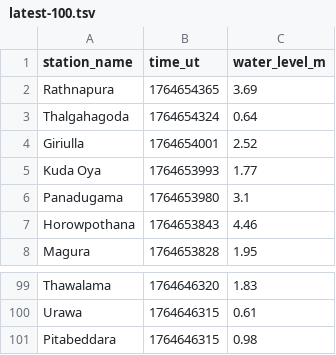
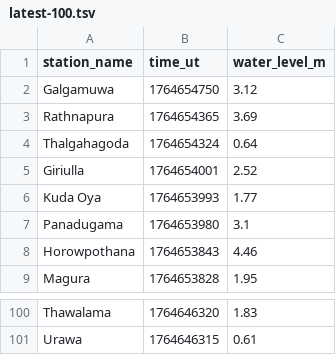
Before and after one commit to nuuuwan/lk_irrigation, a TSV file: data/latest-100.tsv, drawn as a sheet; only a part is shown, gaps mark what is left out; removed rows and columns are numbered as before the commit, all else as after; the diff names each change by its address in the sheet, - before the commit and + after, or states it on an @@ line.

```diff
--- a/data/latest-100.tsv
+++ b/data/latest-100.tsv
+row 2: Galgamuwa | 1764654750 | 3.12
-row 101: Pitabeddara | 1764646315 | 0.98
```
Also changed, not shown: data/all.tsv, data/latest-1000.tsv, 7 other files.
